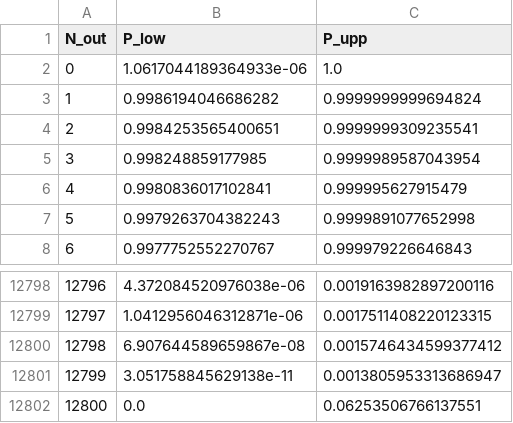
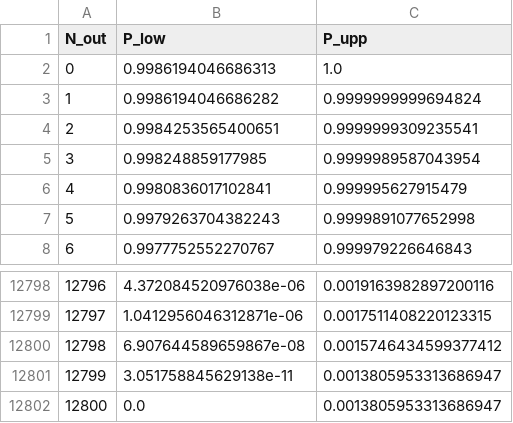
Before and after one commit to LAVA-LAB/DynAbs, a CSV file: input/SaD_probabilityTable_N=12800_beta=0.01.csv, drawn as a sheet; only a part is shown, gaps mark what is left out.

```diff
--- a/input/SaD_probabilityTable_N=12800_beta=0.01.csv
+++ b/input/SaD_probabilityTable_N=12800_beta=0.01.csv
@@ -1,3 +1,3 @@
 N_out,P_low,P_upp
-0,1.0617044189364933e-06,1.0
+0,0.9986194046686313,1.0
 1,0.9986194046686282,0.9999999999694824
@@ -12801,2 +12801,2 @@ N_out,P_low,P_upp
 12799,3.051758845629138e-11,0.0013805953313686947
-12800,0.0,0.06253506766137551
+12800,0.0,0.0013805953313686947
```
Also changed, not shown: 43 other files.
